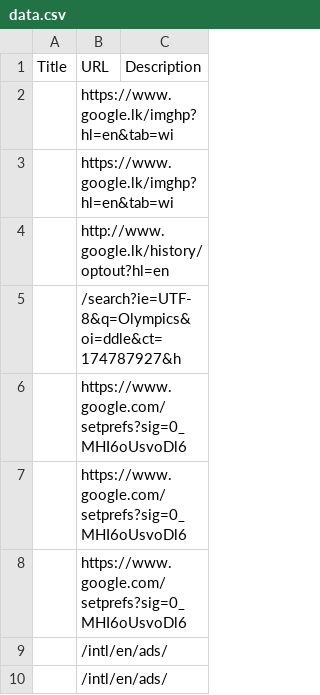
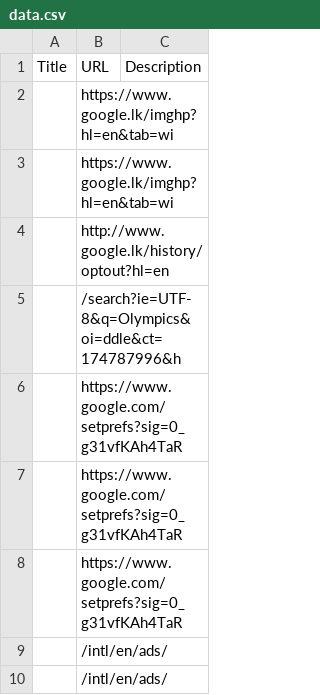
Before and after one commit to Sangeerththan/DjangoScraper, a CSV file: PropertyAnalyzer/data.csv, drawn as a sheet.

```diff
--- a/PropertyAnalyzer/data.csv
+++ b/PropertyAnalyzer/data.csv
@@ -4,6 +4,6 @@ Title,URL,Description
 ,http://www.google.lk/history/optout?hl=en,
-,/search?ie=UTF-8&q=Olympics&oi=ddle&ct=174787927&h,
-,https://www.google.com/setprefs?sig=0_MHI6oUsvoDl6,
-,https://www.google.com/setprefs?sig=0_MHI6oUsvoDl6,
-,https://www.google.com/setprefs?sig=0_MHI6oUsvoDl6,
+,/search?ie=UTF-8&q=Olympics&oi=ddle&ct=174787996&h,
+,https://www.google.com/setprefs?sig=0_g31vfKAh4TaR,
+,https://www.google.com/setprefs?sig=0_g31vfKAh4TaR,
+,https://www.google.com/setprefs?sig=0_g31vfKAh4TaR,
 ,/intl/en/ads/,
```
Also changed, not shown: 3 other files.
